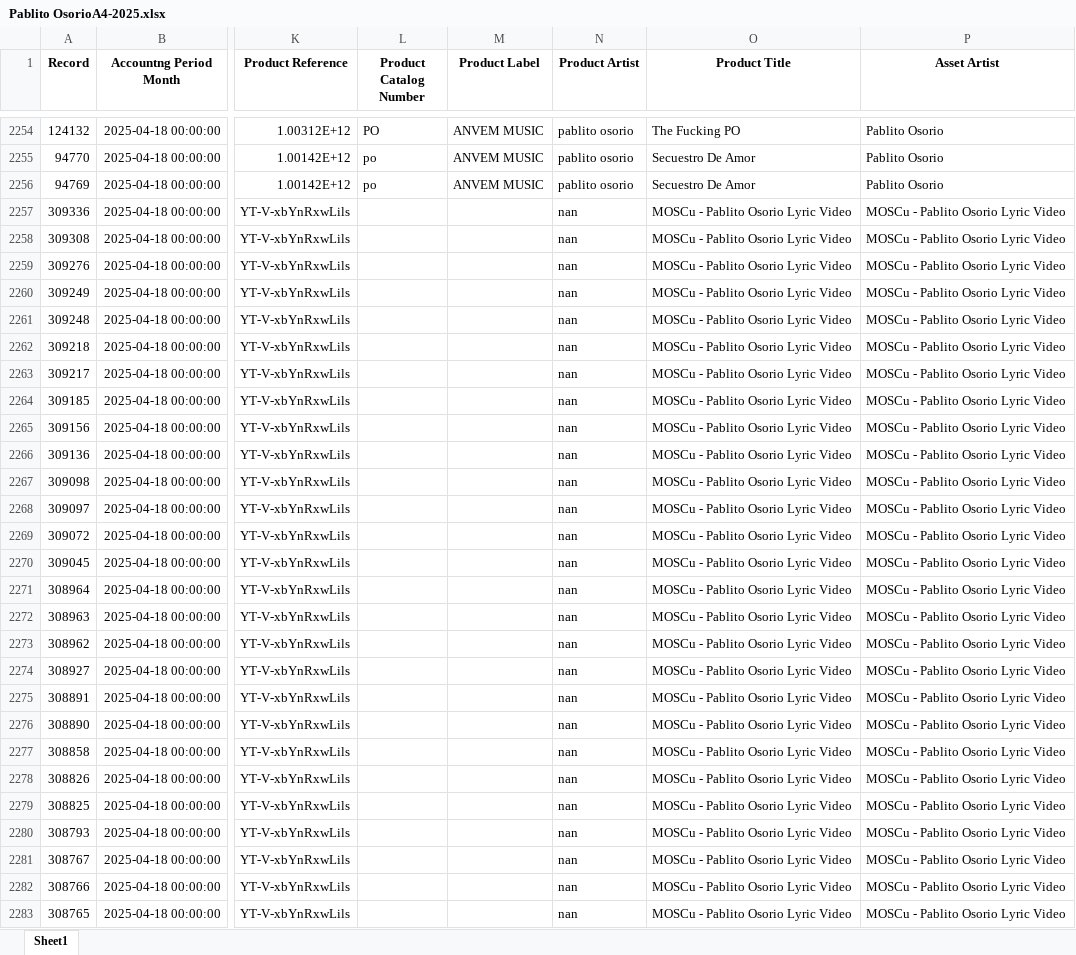
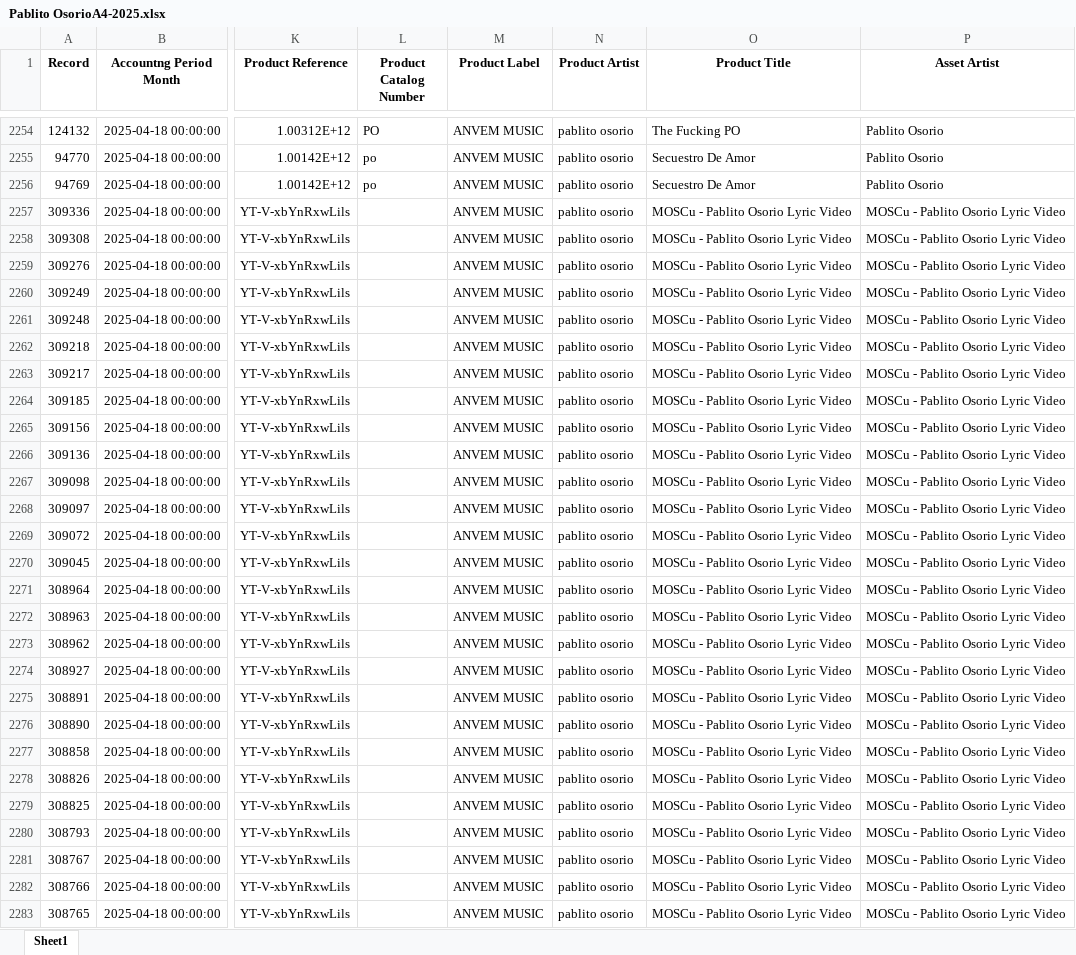
Before and after one commit to DiegoFlores14/Anvem3.0, an Excel workbook: data/Pablito OsorioA4-2025.xlsx, sheet Sheet1, drawn as a sheet; only a part is shown, gaps mark what is left out; values as stored, in another font and other column widths than the file's, no borders; the diff covers the shown part only; the diff names each change by its address in the sheet, - before the commit and + after, or states it on an @@ line.

```diff
--- a/data/Pablito OsorioA4-2025.xlsx (sheet Sheet1)
+++ b/data/Pablito OsorioA4-2025.xlsx (sheet Sheet1)
-M2257:M2283 (Product Label): (empty)
+M2257:M2283 (Product Label): ANVEM MUSIC
-N2257:N2283 (Product Artist): nan
+N2257:N2283 (Product Artist): pablito osorio
```
Also changed, not shown: 114 edited cells elsewhere in this sheet, data/Pablito OsorioT4-2025.xlsx, data/resumen_por_artista_T4-2025.xlsx, 9 other files.
